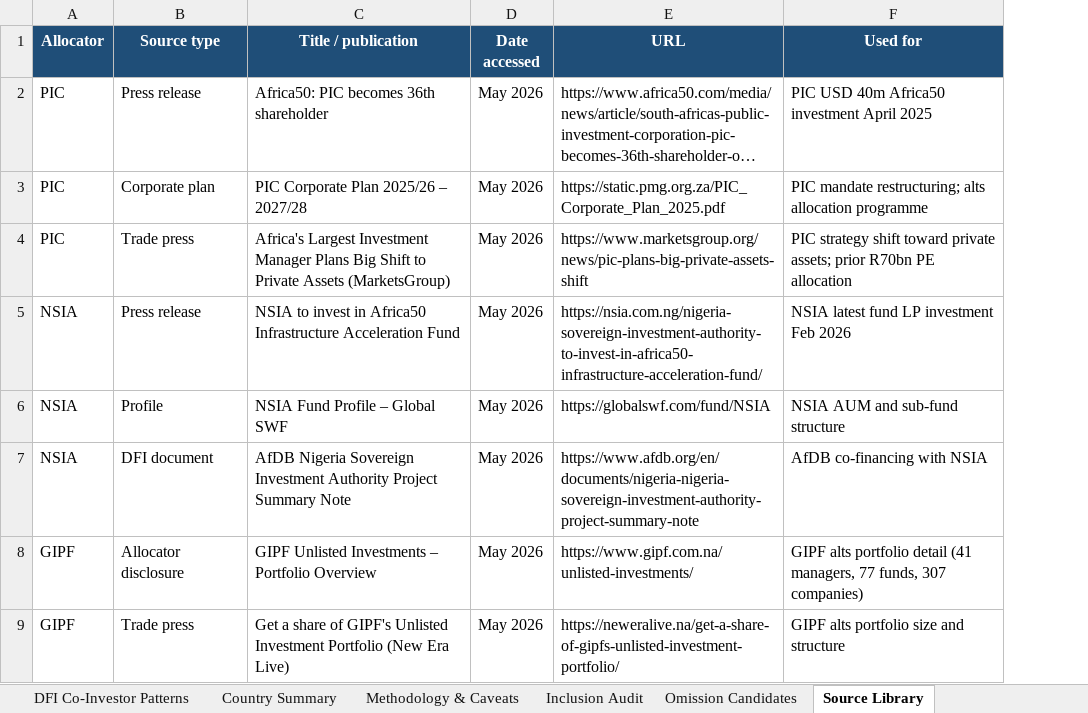
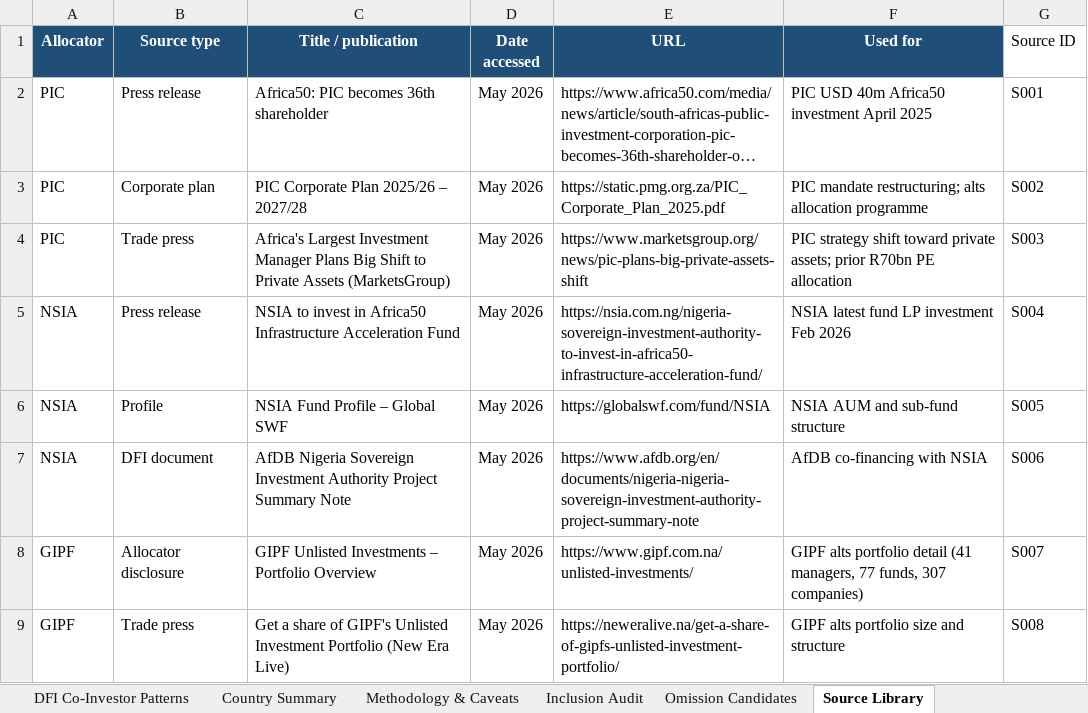
Before and after one commit to mattguttentag/domestic-capital-mapping, an Excel workbook: african_pf and swf_dataset_5.13.26.xlsx, sheet Source Library, drawn as a sheet; only a part is shown; long unchanged cells end in …; values as stored, in another font and other column widths than the file's, no borders; the diff names each change by its address in the sheet, - before the commit and + after, or states it on an @@ line.

```diff
--- a/african_pf and swf_dataset_5.13.26.xlsx (sheet Source Library)
+++ b/african_pf and swf_dataset_5.13.26.xlsx (sheet Source Library)
+column G (Source ID), rows 2-9: S001 | S002 | S003 | S004 | S005 | S006 | S007 | S008
```
Also changed, not shown: sheet Commitments Database, 3 other files.
